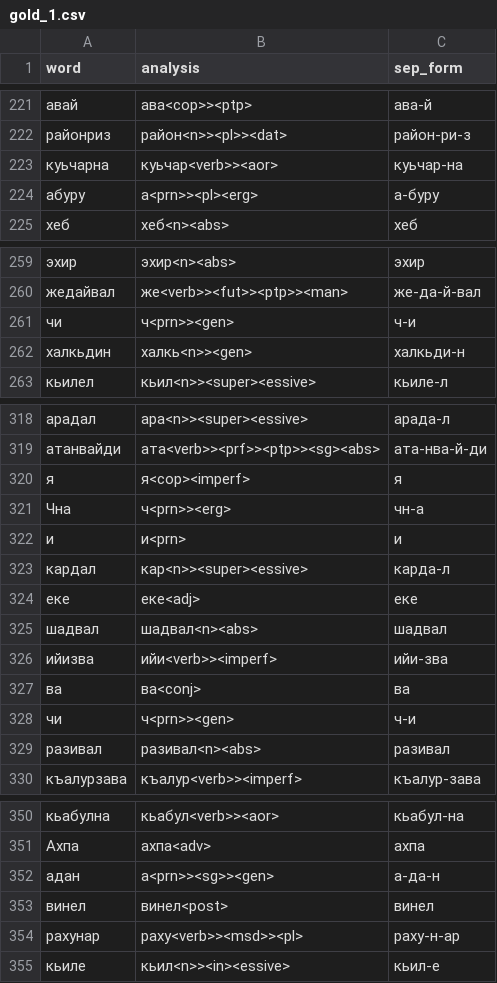
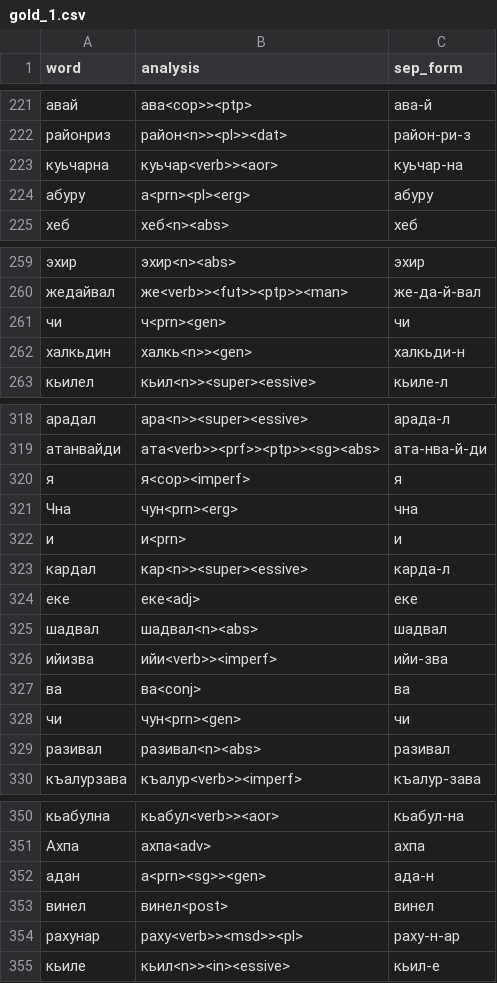
Before and after one commit to hemulitch/morphological-parser-for-Lezgian, a CSV file: accuracy/corpus_gold/gold_1.csv, drawn as a sheet; only a part is shown, gaps mark what is left out; the diff covers the shown part only.

```diff
--- a/accuracy/corpus_gold/gold_1.csv
+++ b/accuracy/corpus_gold/gold_1.csv
@@ -223,3 +223,3 @@ word,analysis,sep_form
 куьчарна,куьчар<verb>><aor>,куьчар-на
-абуру,а<prn>><pl><erg>,а-буру
+абуру,а<prn><pl><erg>,абуру
 хеб,хеб<n><abs>,хеб
@@ -260,3 +260,3 @@ word,analysis,sep_form
 жедайвал,же<verb>><fut>><ptp>><man>,же-да-й-вал
-чи,ч<prn>><gen>,ч-и
+чи,ч<prn><gen>,чи
 халкьдин,халкь<n>><gen>,халкьди-н
@@ -320,3 +320,3 @@ word,analysis,sep_form
 я,я<cop><imperf>,я
-Чна,ч<prn>><erg>,чн-а
+Чна,чун<prn><erg>,чна
 и,и<prn>,и
@@ -327,3 +327,3 @@ word,analysis,sep_form
 ва,ва<conj>,ва
-чи,ч<prn>><gen>,ч-и
+чи,чун<prn><gen>,чи
 разивал,разивал<n><abs>,разивал
@@ -351,3 +351,3 @@ word,analysis,sep_form
 Ахпа,ахпа<adv>,ахпа
-адан,а<prn>><sg>><gen>,а-да-н
+адан,а<prn><sg>><gen>,ада-н
 винел,винел<post>,винел
```
Also changed, not shown: 21 edited cells elsewhere in this file.
